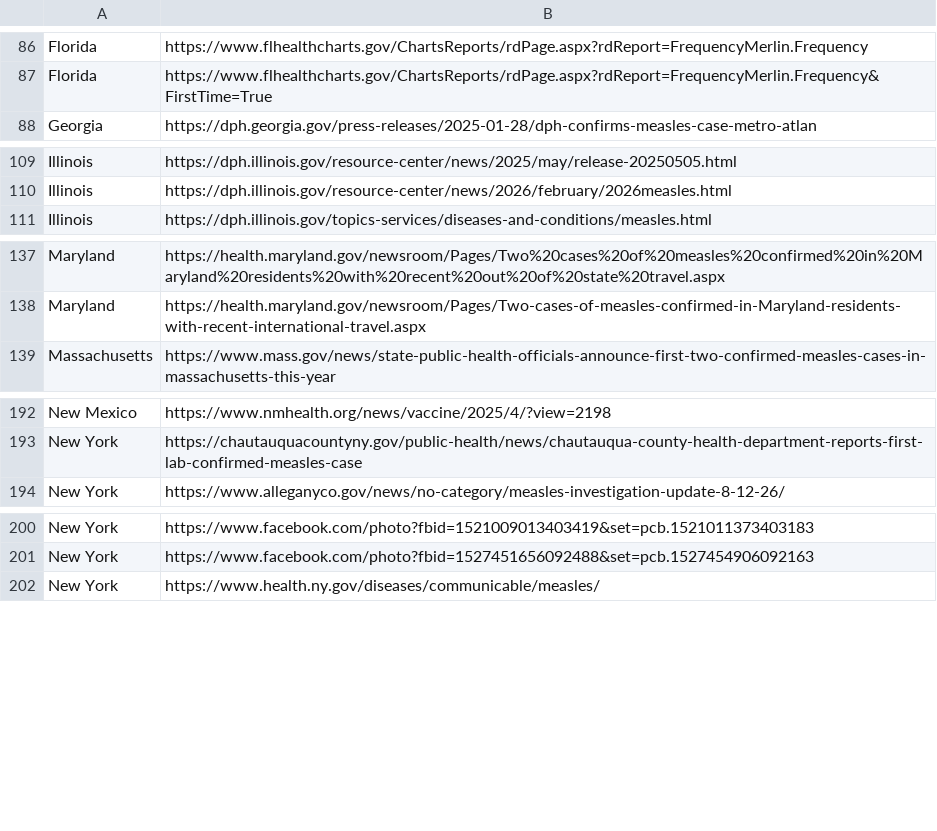
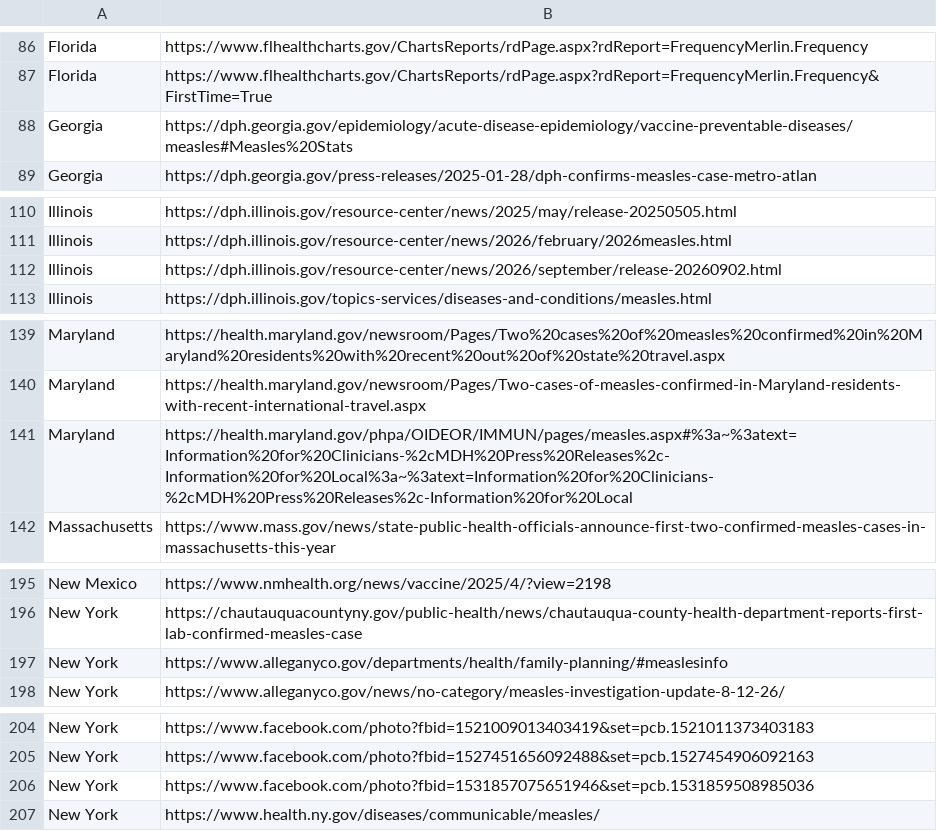
Before and after one commit to CSSEGISandData/measles_data, a CSV file: data_sources_by_state.csv, drawn as a sheet; only a part is shown, gaps mark what is left out; the diff names each change by its address in the sheet, - before the commit and + after, or states it on an @@ line.

```diff
--- a/data_sources_by_state.csv
+++ b/data_sources_by_state.csv
+row 88: Georgia | https://dph.georgia.gov/epidemiology/acute-disease-epidemiology/vaccine-preventable-diseases/measles#Measles%20Stats
+row 112: Illinois | https://dph.illinois.gov/resource-center/news/2026/september/release-20260902.html
+row 141: Maryland | https://health.maryland.gov/phpa/OIDEOR/IMMUN/pages/measles.aspx#%3a~%3atext=Information%20for%20Clinicians-%2cMDH%20Press%20Releases%2c-Information%20for%20Local%3a~%3atext=Information%20for%20Clinicians-%2cMDH%20Press%20Releases%2c-Information%20for%20Local
+row 197: New York | https://www.alleganyco.gov/departments/health/family-planning/#measlesinfo
+row 206: New York | https://www.facebook.com/photo?fbid=1531857075651946&set=pcb.1531859508985036
```
Also changed, not shown: Top_states_time_series.csv, measles_county_all_updates.csv, 1 other file.
